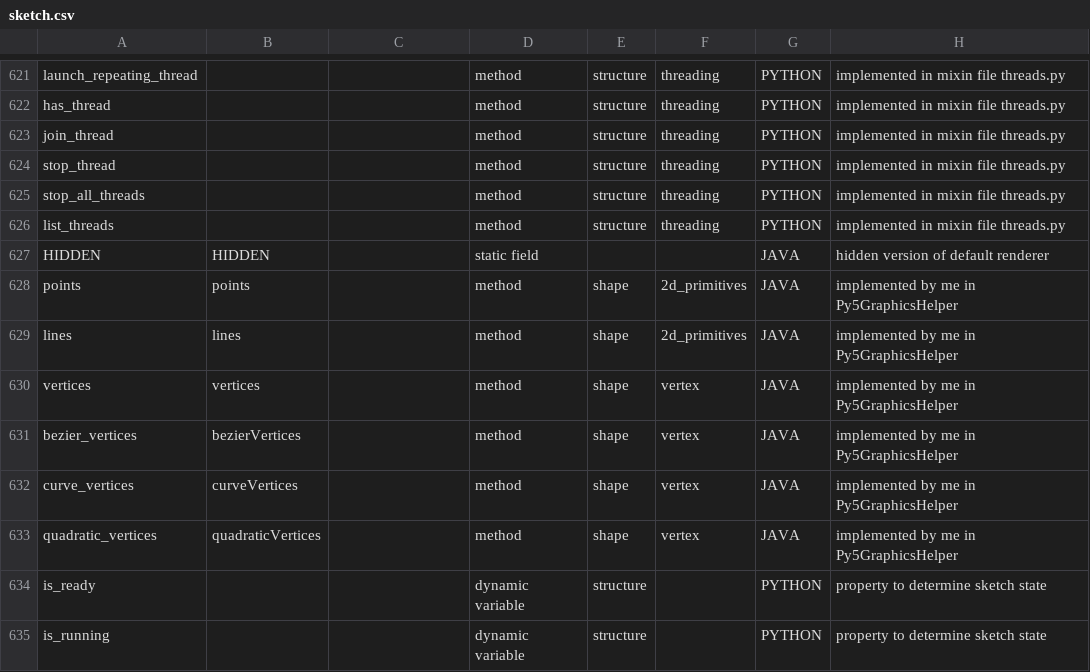
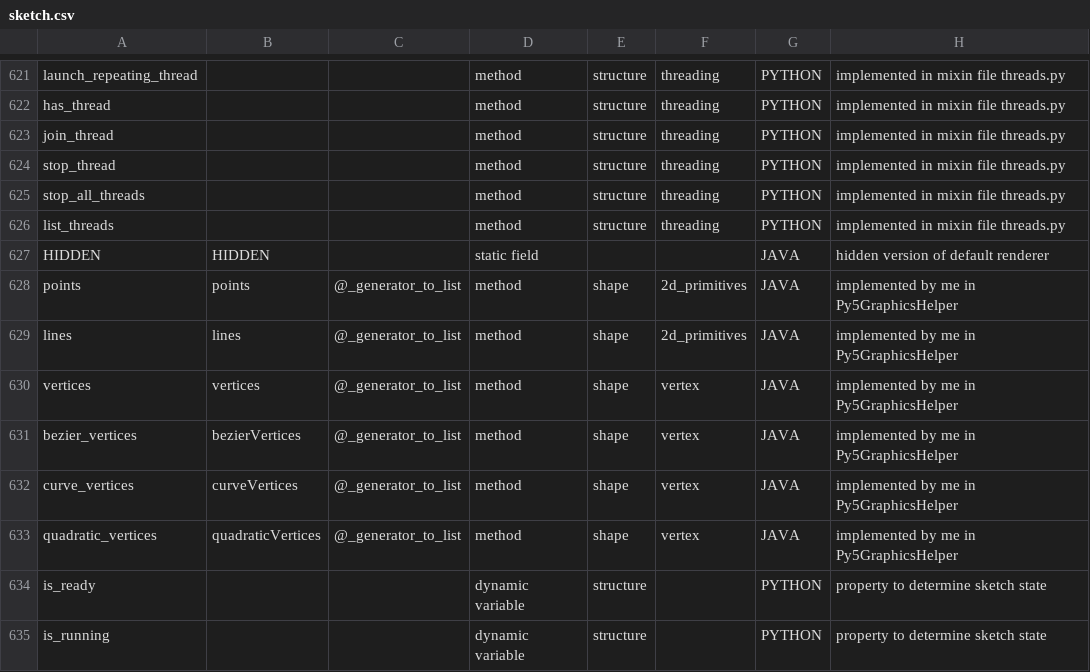
Before and after one commit to py5coding/py5generator, a CSV file: py5_resources/data/sketch.csv, drawn as a sheet; only a part is shown, gaps mark what is left out.

Commit message:
support generators for lines(), points(), etc

```diff
--- a/py5_resources/data/sketch.csv
+++ b/py5_resources/data/sketch.csv
@@ -627,8 +627,8 @@ list_threads,,,method,structure,threading,PYTHON,implemented in mixin file threa
 HIDDEN,HIDDEN,,static field,,,JAVA,hidden version of default renderer
-points,points,,method,shape,2d_primitives,JAVA,implemented by me in Py5GraphicsHelper
-lines,lines,,method,shape,2d_primitives,JAVA,implemented by me in Py5GraphicsHelper
-vertices,vertices,,method,shape,vertex,JAVA,implemented by me in Py5GraphicsHelper
-bezier_vertices,bezierVertices,,method,shape,vertex,JAVA,implemented by me in Py5GraphicsHelper
-curve_vertices,curveVertices,,method,shape,vertex,JAVA,implemented by me in Py5GraphicsHelper
-quadratic_vertices,quadraticVertices,,method,shape,vertex,JAVA,implemented by me in Py5GraphicsHelper
+points,points,@_generator_to_list,method,shape,2d_primitives,JAVA,implemented by me in Py5GraphicsHelper
+lines,lines,@_generator_to_list,method,shape,2d_primitives,JAVA,implemented by me in Py5GraphicsHelper
+vertices,vertices,@_generator_to_list,method,shape,vertex,JAVA,implemented by me in Py5GraphicsHelper
+bezier_vertices,bezierVertices,@_generator_to_list,method,shape,vertex,JAVA,implemented by me in Py5GraphicsHelper
+curve_vertices,curveVertices,@_generator_to_list,method,shape,vertex,JAVA,implemented by me in Py5GraphicsHelper
+quadratic_vertices,quadraticVertices,@_generator_to_list,method,shape,vertex,JAVA,implemented by me in Py5GraphicsHelper
 is_ready,,,dynamic variable,structure,,PYTHON,property to determine sketch state
```
Also changed, not shown: 2 other files.
